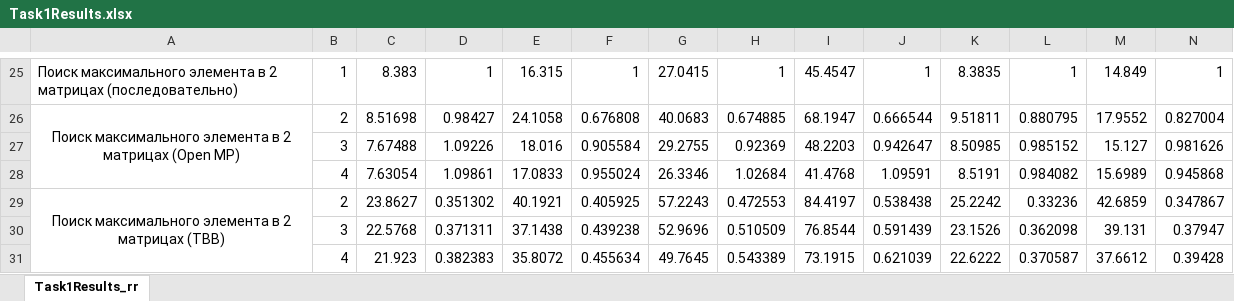
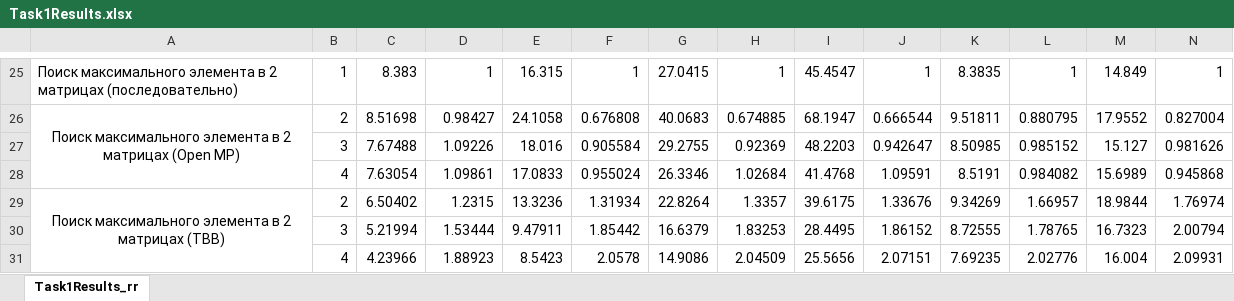
Before and after one commit to f1van0/ParallelComputings, an Excel workbook: lab5/Task1Results.xlsx, sheet Task1Results_rr, drawn as a sheet; only a part is shown, gaps mark what is left out; values as stored, in another font and other column widths than the file's, no borders; conditional formats not drawn; removed rows and columns are numbered as before the commit, all else as after; rows hold the shown columns only; the diff names each change by its address in the sheet, - before the commit and + after, or states it on an @@ line.

```diff
--- a/lab5/Task1Results.xlsx (sheet Task1Results_rr)
+++ b/lab5/Task1Results.xlsx (sheet Task1Results_rr)
-row 29: Поиск максимального элемента в 2 матрицах (TBB) | 2 | 23.8627 | 0.351302 | 40.1921 | 0.405925 | 57.2243 | 0.472553 | 84.4197 | 0.538438 | 25.2242 | 0.33236 | 42.6859 | 0.347867
-row 30:  | 3 | 22.5768 | 0.371311 | 37.1438 | 0.439238 | 52.9696 | 0.510509 | 76.8544 | 0.591439 | 23.1526 | 0.362098 | 39.131 | 0.37947
-row 31:  | 4 | 21.923 | 0.382383 | 35.8072 | 0.455634 | 49.7645 | 0.543389 | 73.1915 | 0.621039 | 22.6222 | 0.370587 | 37.6612 | 0.39428
+row 29: Поиск максимального элемента в 2 матрицах (TBB) | 2 | 6.50402 | 1.2315 | 13.3236 | 1.31934 | 22.8264 | 1.3357 | 39.6175 | 1.33676 | 9.34269 | 1.66957 | 18.9844 | 1.76974
+row 30:  | 3 | 5.21994 | 1.53444 | 9.47911 | 1.85442 | 16.6379 | 1.83253 | 28.4495 | 1.86152 | 8.72555 | 1.78765 | 16.7323 | 2.00794
+row 31:  | 4 | 4.23966 | 1.88923 | 8.5423 | 2.0578 | 14.9086 | 2.04509 | 25.5656 | 2.07151 | 7.69235 | 2.02776 | 16.004 | 2.09931
```
Also changed, not shown: 3 other files.
